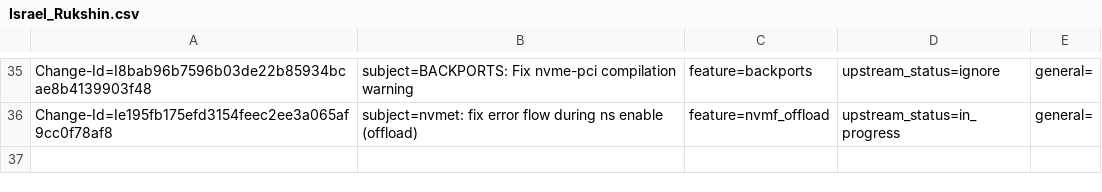
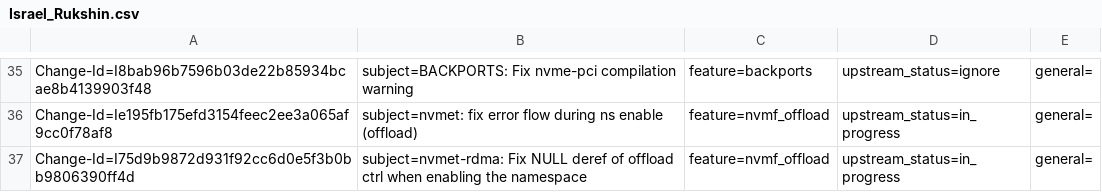
Before and after one commit to Shun-Hao/mlnx-ofa_kernel-4.6-1.0.1.1-rhel7.3, a CSV file: metadata/Israel_Rukshin.csv, drawn as a sheet; only a part is shown, gaps mark what is left out; the diff names each change by its address in the sheet, - before the commit and + after, or states it on an @@ line.

Commit message:
nvmet-rdma: Fix NULL deref of offload ctrl when enabling the namespace
Check if the offload ctrl exists prior enabling offload namespace.
The controller is added to the subsystem ctrl list after admin connect
command, but the offload ctrl is allocated later only when the first
IO connect command arrive.
Therefore the extra check is needed.

Issue: 1723624

Change-Id: I75d9b9872d931f92cc6d0e5f3b0bb9806390ff4d
Signed-off-by: Israel Rukshin <israelr@mellanox.com>

```diff
--- a/metadata/Israel_Rukshin.csv
+++ b/metadata/Israel_Rukshin.csv
+row 37: Change-Id=I75d9b9872d931f92cc6d0e5f3b0bb9806390ff4d | subject=nvmet-rdma: Fix NULL deref of offload ctrl when enabling the namespace | feature=nvmf_offload | upstream_status=in_progress | general=
```
Also changed, not shown: 1 other file.
